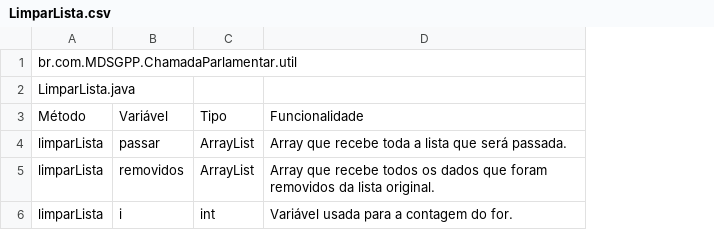
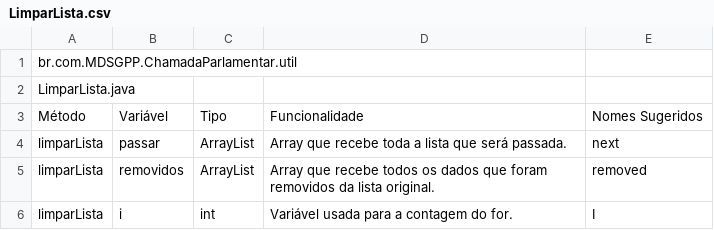
Before and after one commit to RafaelFazzolino/TecProg, a CSV file: Lista de Variáveis/Util/LimparLista.csv, drawn as a sheet; the diff names each change by its address in the sheet, - before the commit and + after, or states it on an @@ line.

Commit message:
add new names LimparLista

```diff
--- a/Lista de Variáveis/Util/LimparLista.csv
+++ b/Lista de Variáveis/Util/LimparLista.csv
+column E, rows 3-6: Nomes Sugeridos | next | removed | I
```
